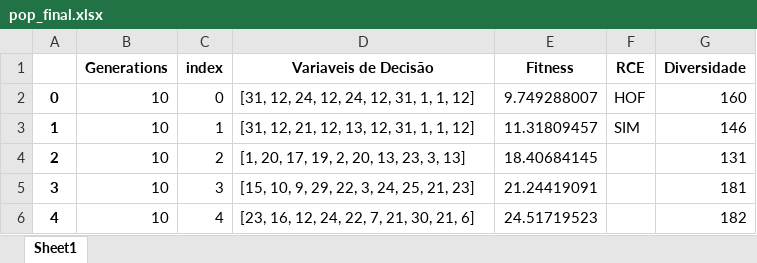
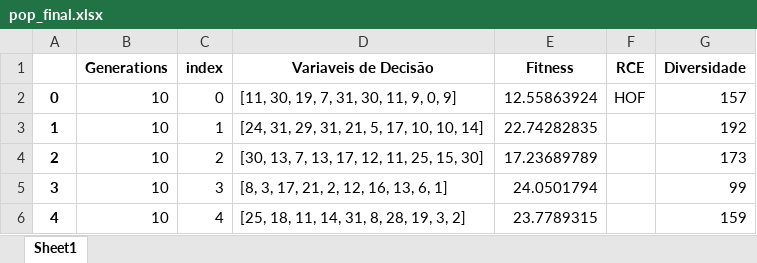
Before and after one commit to PedroVic12/Repopulation-With-Elite-Set, an Excel workbook: src/output/pop_final.xlsx, sheet Sheet1, drawn as a sheet; values as stored, in another font and other column widths than the file's, no borders; the diff names each change by its address in the sheet, - before the commit and + after, or states it on an @@ line.

```diff
--- a/src/output/pop_final.xlsx (sheet Sheet1)
+++ b/src/output/pop_final.xlsx (sheet Sheet1)
-D2 (Variaveis de Decisão): [31, 12, 24, 12, 24, 12, 31, 1, 1, 12]
+D2 (Variaveis de Decisão): [11, 30, 19, 7, 31, 30, 11, 9, 0, 9]
-E2 (Fitness): 9.749288007
+E2 (Fitness): 12.55863924
-G2 (Diversidade): 160
+G2 (Diversidade): 157
-D3 (Variaveis de Decisão): [31, 12, 21, 12, 13, 12, 31, 1, 1, 12]
+D3 (Variaveis de Decisão): [24, 31, 29, 31, 21, 5, 17, 10, 10, 14]
-E3 (Fitness): 11.31809457
+E3 (Fitness): 22.74282835
-F3 (RCE): SIM
+F3 (RCE): (empty)
-G3 (Diversidade): 146
+G3 (Diversidade): 192
-D4 (Variaveis de Decisão): [1, 20, 17, 19, 2, 20, 13, 23, 3, 13]
+D4 (Variaveis de Decisão): [30, 13, 7, 13, 17, 12, 11, 25, 15, 30]
-E4 (Fitness): 18.40684145
+E4 (Fitness): 17.23689789
-G4 (Diversidade): 131
+G4 (Diversidade): 173
-D5 (Variaveis de Decisão): [15, 10, 9, 29, 22, 3, 24, 25, 21, 23]
+D5 (Variaveis de Decisão): [8, 3, 17, 21, 2, 12, 16, 13, 6, 1]
-E5 (Fitness): 21.24419091
+E5 (Fitness): 24.0501794
-G5 (Diversidade): 181
+G5 (Diversidade): 99
-D6 (Variaveis de Decisão): [23, 16, 12, 24, 22, 7, 21, 30, 21, 6]
+D6 (Variaveis de Decisão): [25, 18, 11, 14, 31, 8, 28, 19, 3, 2]
-E6 (Fitness): 24.51719523
+E6 (Fitness): 23.7789315
-G6 (Diversidade): 182
+G6 (Diversidade): 159
```
Also changed, not shown: src/SIN_45_barras_dataset.xlsx, src/hash_table.xlsx, 38 other files.
